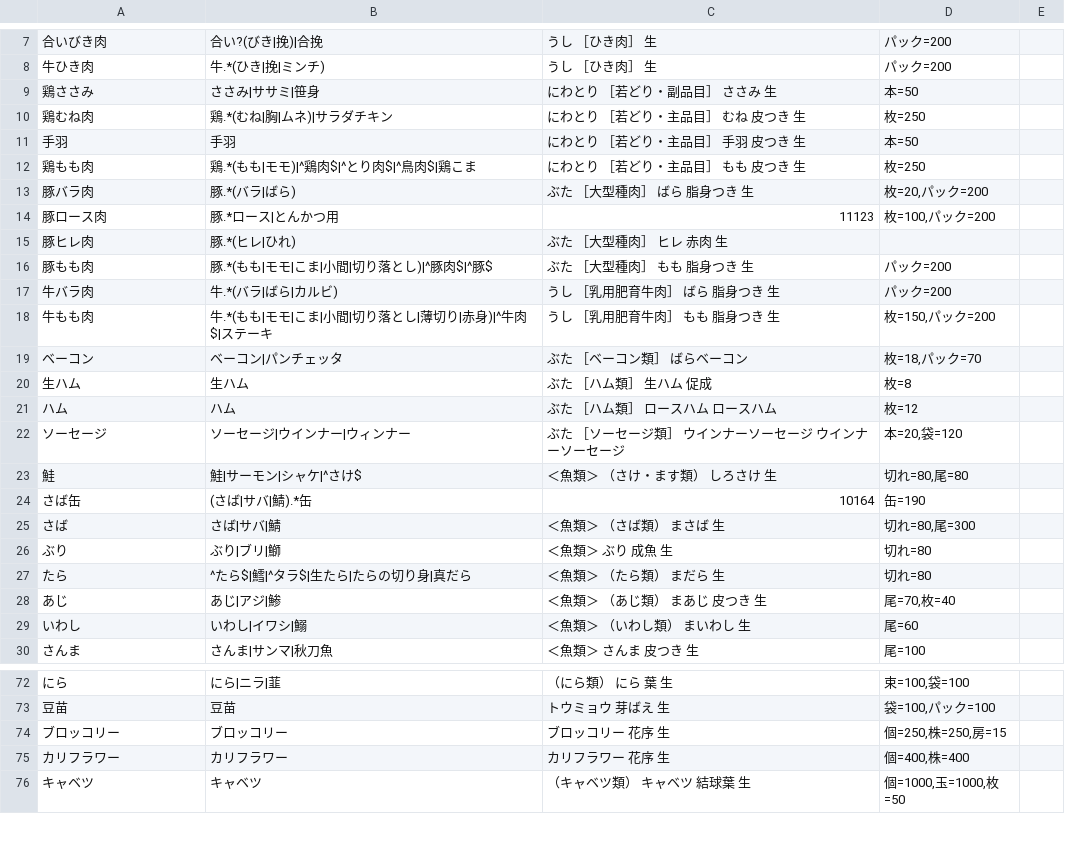
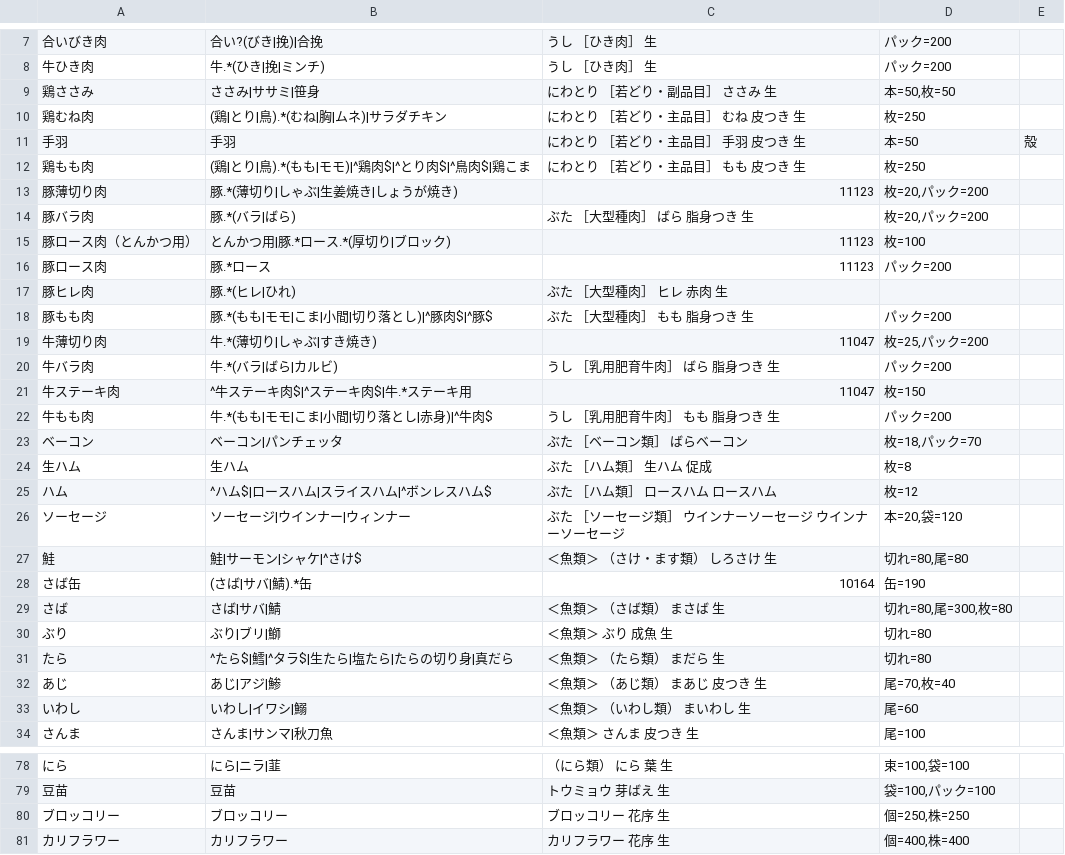
Before and after one commit to shouhokuammrs-rgb/MaiRecipe, a TSV file: scripts/nutrition/foods.tsv, drawn as a sheet; only a part is shown, gaps mark what is left out; the shorter side is filled out with more unchanged rows; the diff covers the shown part only.

```diff
--- a/scripts/nutrition/foods.tsv
+++ b/scripts/nutrition/foods.tsv
@@ -8,15 +8,19 @@
 牛ひき肉	牛.*(ひき|挽|ミンチ)	うし ［ひき肉］ 生	パック=200
-鶏ささみ	ささみ|ササミ|笹身	にわとり ［若どり・副品目］ ささみ 生	本=50
-鶏むね肉	鶏.*(むね|胸|ムネ)|サラダチキン	にわとり ［若どり・主品目］ むね 皮つき 生	枚=250
-手羽	手羽	にわとり ［若どり・主品目］ 手羽 皮つき 生	本=50
-鶏もも肉	鶏.*(もも|モモ)|^鶏肉$|^とり肉$|^鳥肉$|鶏こま	にわとり ［若どり・主品目］ もも 皮つき 生	枚=250
+鶏ささみ	ささみ|ササミ|笹身	にわとり ［若どり・副品目］ ささみ 生	本=50,枚=50
+鶏むね肉	(鶏|とり|鳥).*(むね|胸|ムネ)|サラダチキン	にわとり ［若どり・主品目］ むね 皮つき 生	枚=250
+手羽	手羽	にわとり ［若どり・主品目］ 手羽 皮つき 生	本=50	殻
+鶏もも肉	(鶏|とり|鳥).*(もも|モモ)|^鶏肉$|^とり肉$|^鳥肉$|鶏こま	にわとり ［若どり・主品目］ もも 皮つき 生	枚=250
+豚薄切り肉	豚.*(薄切り|しゃぶ|生姜焼き|しょうが焼き)	11123	枚=20,パック=200
 豚バラ肉	豚.*(バラ|ばら)	ぶた ［大型種肉］ ばら 脂身つき 生	枚=20,パック=200
-豚ロース肉	豚.*ロース|とんかつ用	11123	枚=100,パック=200
+豚ロース肉（とんかつ用）	とんかつ用|豚.*ロース.*(厚切り|ブロック)	11123	枚=100
+豚ロース肉	豚.*ロース	11123	パック=200
 豚ヒレ肉	豚.*(ヒレ|ひれ)	ぶた ［大型種肉］ ヒレ 赤肉 生	
 豚もも肉	豚.*(もも|モモ|こま|小間|切り落とし)|^豚肉$|^豚$	ぶた ［大型種肉］ もも 脂身つき 生	パック=200
+牛薄切り肉	牛.*(薄切り|しゃぶ|すき焼き)	11047	枚=25,パック=200
 牛バラ肉	牛.*(バラ|ばら|カルビ)	うし ［乳用肥育牛肉］ ばら 脂身つき 生	パック=200
-牛もも肉	牛.*(もも|モモ|こま|小間|切り落とし|薄切り|赤身)|^牛肉$|ステーキ	うし ［乳用肥育牛肉］ もも 脂身つき 生	枚=150,パック=200
+牛ステーキ肉	^牛ステーキ肉$|^ステーキ肉$|牛.*ステーキ用	11047	枚=150
+牛もも肉	牛.*(もも|モモ|こま|小間|切り落とし|赤身)|^牛肉$	うし ［乳用肥育牛肉］ もも 脂身つき 生	パック=200
 ベーコン	ベーコン|パンチェッタ	ぶた ［ベーコン類］ ばらベーコン	枚=18,パック=70
 生ハム	生ハム	ぶた ［ハム類］ 生ハム 促成	枚=8
-ハム	ハム	ぶた ［ハム類］ ロースハム ロースハム	枚=12
+ハム	^ハム$|ロースハム|スライスハム|^ボンレスハム$	ぶた ［ハム類］ ロースハム ロースハム	枚=12
 ソーセージ	ソーセージ|ウインナー|ウィンナー	ぶた ［ソーセージ類］ ウインナーソーセージ ウインナーソーセージ	本=20,袋=120
@@ -24,5 +28,5 @@
 さば缶	(さば|サバ|鯖).*缶	10164	缶=190
-さば	さば|サバ|鯖	＜魚類＞ （さば類） まさば 生	切れ=80,尾=300
+さば	さば|サバ|鯖	＜魚類＞ （さば類） まさば 生	切れ=80,尾=300,枚=80
 ぶり	ぶり|ブリ|鰤	＜魚類＞ ぶり 成魚 生	切れ=80
-たら	^たら$|鱈|^タラ$|生たら|たらの切り身|真だら	＜魚類＞ （たら類） まだら 生	切れ=80
+たら	^たら$|鱈|^タラ$|生たら|塩たら|たらの切り身|真だら	＜魚類＞ （たら類） まだら 生	切れ=80
 あじ	あじ|アジ|鯵	＜魚類＞ （あじ類） まあじ 皮つき 生	尾=70,枚=40
@@ -73,3 +79,3 @@
 豆苗	豆苗	トウミョウ 芽ばえ 生	袋=100,パック=100
-ブロッコリー	ブロッコリー	ブロッコリー 花序 生	個=250,株=250,房=15
+ブロッコリー	ブロッコリー	ブロッコリー 花序 生	個=250,株=250
 カリフラワー	カリフラワー	カリフラワー 花序 生	個=400,株=400
```
Also changed, not shown: 23 added rows, 1 removed row and 36 edited cells elsewhere in this file, 6 other files.
